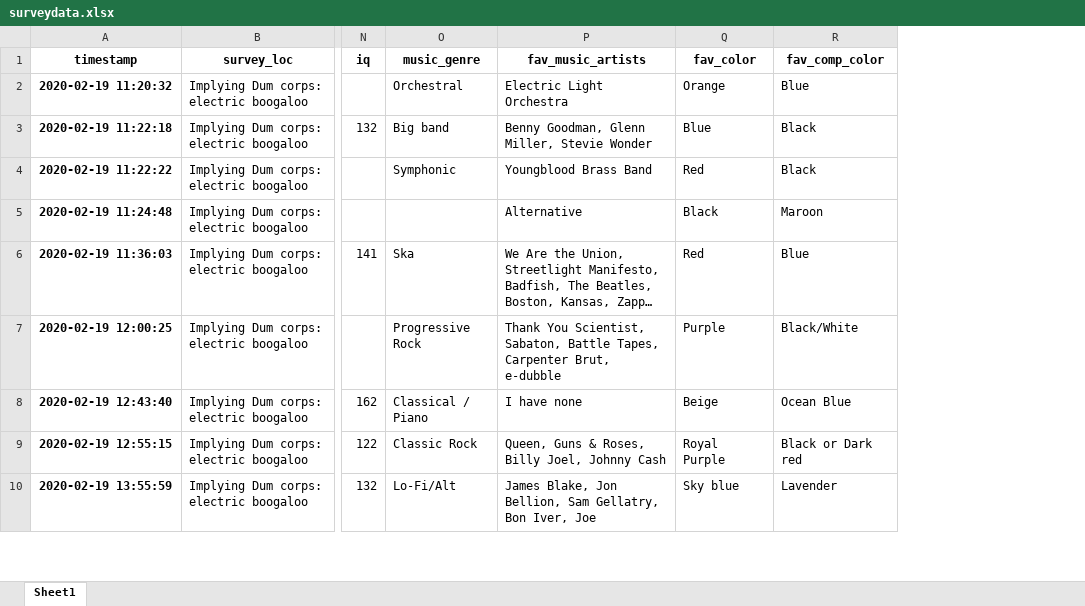
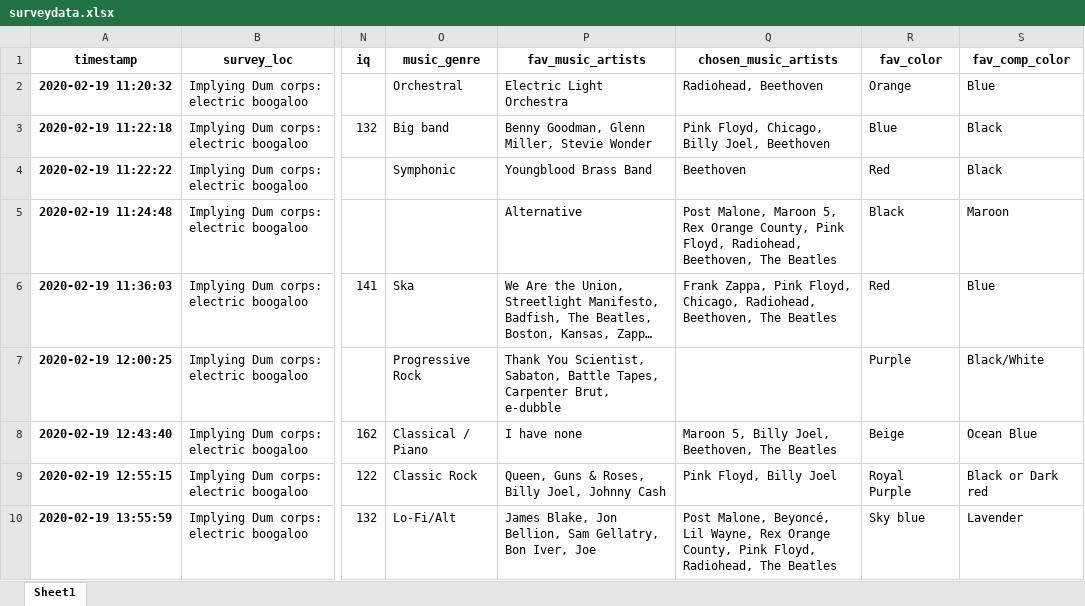
Before and after one commit to dennisfarmer/Factors-of-Academic-Success, an Excel workbook: Cleaned JSON and XLSX/surveydata.xlsx, sheet Sheet1, drawn as a sheet; only a part is shown, gaps mark what is left out; long unchanged cells end in …; values as stored, in another font and other column widths than the file's, no borders; the diff names each change by its address in the sheet, - before the commit and + after, or states it on an @@ line.

Commit message:
Analyzed Music Artists Corr. with I-Score

```diff
--- a/Cleaned JSON and XLSX/surveydata.xlsx (sheet Sheet1)
+++ b/Cleaned JSON and XLSX/surveydata.xlsx (sheet Sheet1)
+column Q (chosen_music_artists), rows 2-10: Radiohead, Beethoven | Pink Floyd, Chicago, Billy Joel, Beethoven | Beethoven | Post Malone, Maroon 5, Rex Orange County, Pink Floyd, Radiohead, Beethoven, The Beatles | Frank Zappa, Pink Floyd, Chicago, Radiohead, Beethoven, The Beatles |  | Maroon 5, Billy Joel, Beethoven, The Beatles | Pink Floyd, Billy Joel | Post Malone, Beyoncé, Lil Wayne, Rex Orange County, Pink Floyd, Radiohead, The Beatles
```
Also changed, not shown: 11 other files.
